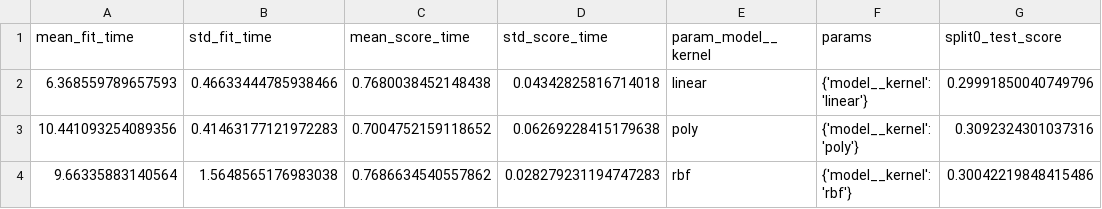
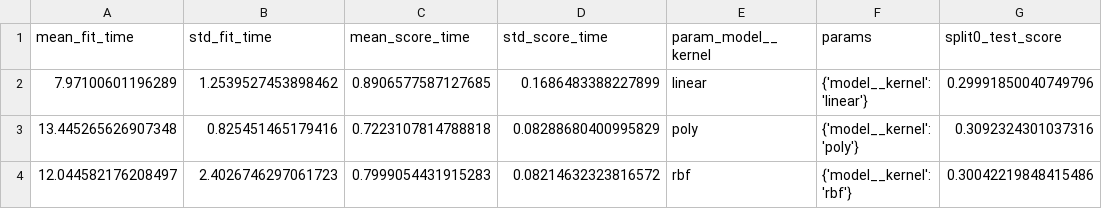
Before and after one commit to laurenlal/cse5104-project2, a CSV file: project2_output/cv_results_multiclass_svm.csv, drawn as a sheet; only a part is shown; the diff names each change by its address in the sheet, - before the commit and + after, or states it on an @@ line.

```diff
--- a/project2_output/cv_results_multiclass_svm.csv
+++ b/project2_output/cv_results_multiclass_svm.csv
-A2 (mean_fit_time): 6.368559789657593
+A2 (mean_fit_time): 7.97100601196289
-B2 (std_fit_time): 0.46633444785938466
+B2 (std_fit_time): 1.2539527453898462
-C2 (mean_score_time): 0.7680038452148438
+C2 (mean_score_time): 0.8906577587127685
-D2 (std_score_time): 0.04342825816714018
+D2 (std_score_time): 0.1686483388227899
-A3 (mean_fit_time): 10.441093254089356
+A3 (mean_fit_time): 13.445265626907348
-B3 (std_fit_time): 0.41463177121972283
+B3 (std_fit_time): 0.825451465179416
-C3 (mean_score_time): 0.7004752159118652
+C3 (mean_score_time): 0.7223107814788818
-D3 (std_score_time): 0.06269228415179638
+D3 (std_score_time): 0.08288680400995829
-A4 (mean_fit_time): 9.66335883140564
+A4 (mean_fit_time): 12.044582176208497
-B4 (std_fit_time): 1.5648565176983038
+B4 (std_fit_time): 2.4026746297061723
-C4 (mean_score_time): 0.7686634540557862
+C4 (mean_score_time): 0.7999054431915283
-D4 (std_score_time): 0.028279231194747283
+D4 (std_score_time): 0.08214632323816572
```
Also changed, not shown: project2_output/cv_results_binary_decision_tree.csv, project2_output/cv_results_binary_svm.csv, 32 other files.
